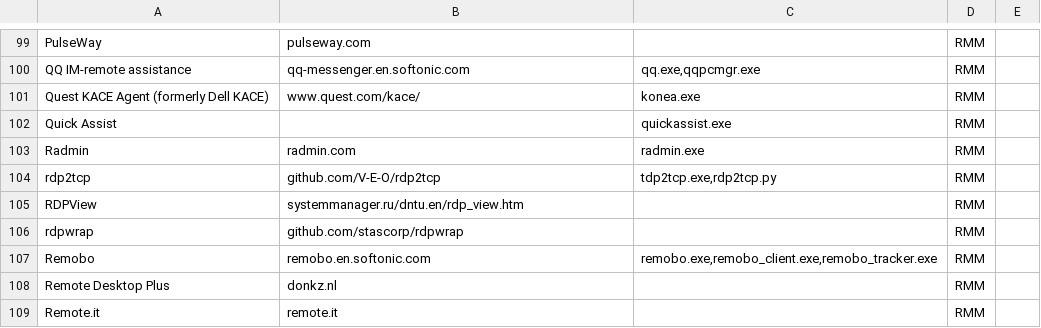
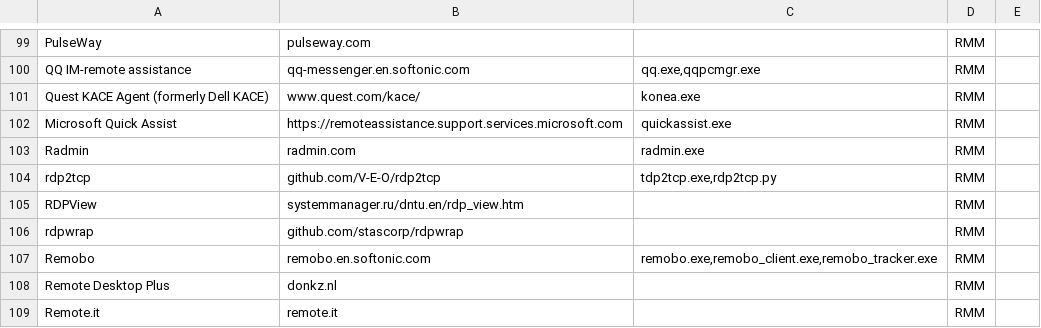
Before and after one commit to 0x706972686f/RMM-Catalogue, a CSV file: rmm.csv, drawn as a sheet; only a part is shown, gaps mark what is left out.

Commit message:
Update rmm.csv
Clarified Microsoft Quick Assist

```diff
--- a/rmm.csv
+++ b/rmm.csv
@@ -101,3 +101,3 @@ QQ IM-remote assistance,qq-messenger.en.softonic.com,"qq.exe,qqpcmgr.exe",RMM,
 Quest KACE Agent (formerly Dell KACE),www.quest.com/kace/,konea.exe,RMM,
-Quick Assist,,quickassist.exe,RMM,
+Microsoft Quick Assist,https://remoteassistance.support.services.microsoft.com,quickassist.exe,RMM,
 Radmin,radmin.com,radmin.exe,RMM,
```
